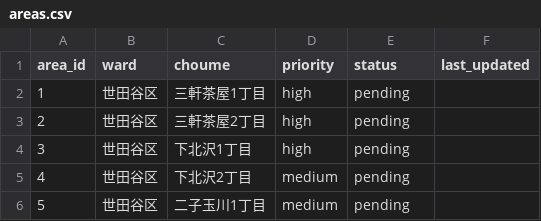
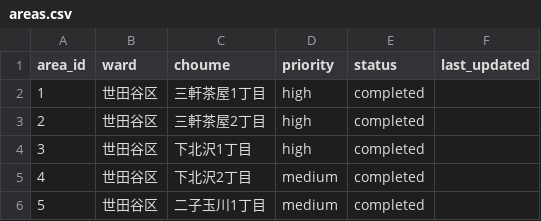
Before and after one commit to halfminthink-bit/real_estate_bot, a CSV file: projects/setagaya_real_estate/data/areas.csv, drawn as a sheet.

```diff
--- a/projects/setagaya_real_estate/data/areas.csv
+++ b/projects/setagaya_real_estate/data/areas.csv
@@ -1,6 +1,6 @@
 area_id,ward,choume,priority,status,last_updated
-1,世田谷区,三軒茶屋1丁目,high,pending,
-2,世田谷区,三軒茶屋2丁目,high,pending,
-3,世田谷区,下北沢1丁目,high,pending,
-4,世田谷区,下北沢2丁目,medium,pending,
-5,世田谷区,二子玉川1丁目,medium,pending,
+1,世田谷区,三軒茶屋1丁目,high,completed,
+2,世田谷区,三軒茶屋2丁目,high,completed,
+3,世田谷区,下北沢1丁目,high,completed,
+4,世田谷区,下北沢2丁目,medium,completed,
+5,世田谷区,二子玉川1丁目,medium,completed,
```
Also changed, not shown: 24 other files.
